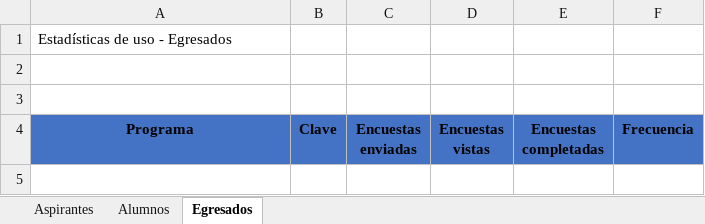
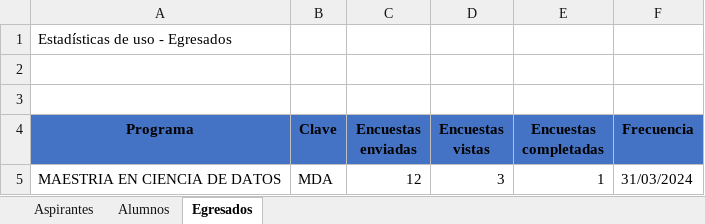
Before and after one commit to juliowaissman/streamlit-mcd, an Excel workbook: data/Estadisticas-MCD.xlsx, sheet Egresados, drawn as a sheet; values as stored, in another font and other column widths than the file's, no borders; the diff names each change by its address in the sheet, - before the commit and + after, or states it on an @@ line.

```diff
--- a/data/Estadisticas-MCD.xlsx (sheet Egresados)
+++ b/data/Estadisticas-MCD.xlsx (sheet Egresados)
+row 5: MAESTRIA EN CIENCIA DE DATOS | MDA | 12 | 3 | 1 | 31/03/2024
```
Also changed, not shown: sheet Aspirantes, sheet Alumnos, 4 other files.
